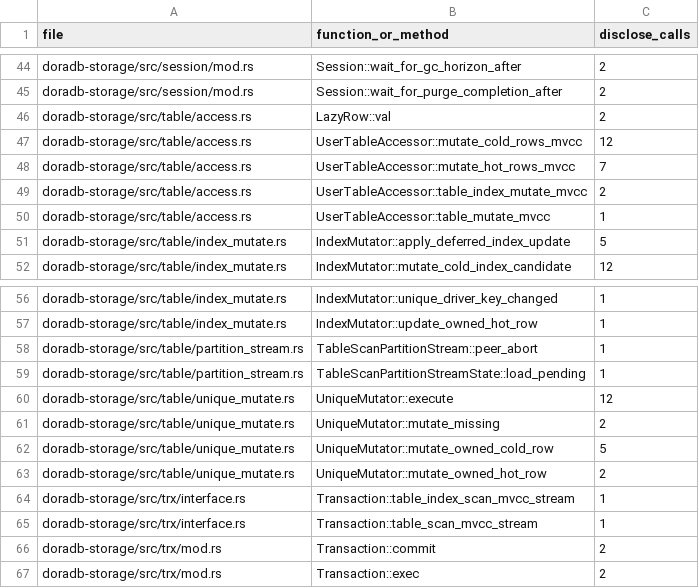
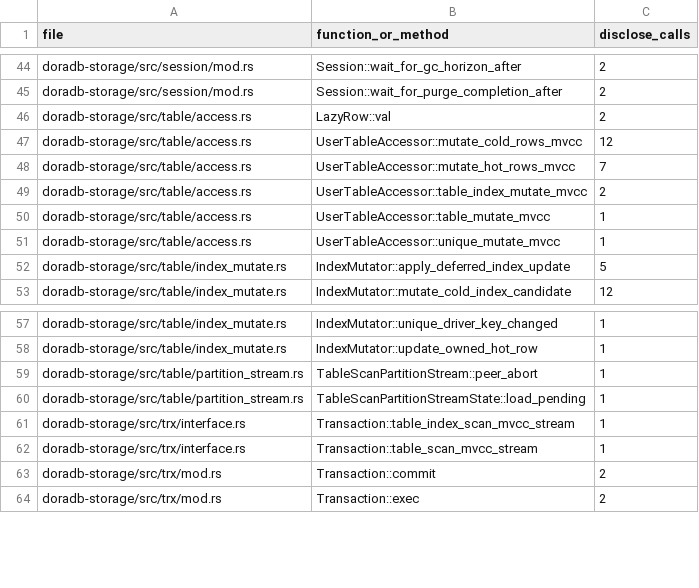
Before and after one commit to aienggopal-max/doradb, a CSV file: docs/public-error-audit.csv, drawn as a sheet; only a part is shown, gaps mark what is left out; removed rows and columns are numbered as before the commit, all else as after; the diff names each change by its address in the sheet, - before the commit and + after, or states it on an @@ line.

Commit message:
[aienggopal-max] refactor: share unique mutation and insert execution across catalog and user tables (#1060)

```diff
--- a/docs/public-error-audit.csv
+++ b/docs/public-error-audit.csv
+row 51: doradb-storage/src/table/access.rs | UserTableAccessor::unique_mutate_mvcc | 1
-row 60: doradb-storage/src/table/unique_mutate.rs | UniqueMutator::execute | 12
-row 61: doradb-storage/src/table/unique_mutate.rs | UniqueMutator::mutate_missing | 2
-row 62: doradb-storage/src/table/unique_mutate.rs | UniqueMutator::mutate_owned_cold_row | 5
-row 63: doradb-storage/src/table/unique_mutate.rs | UniqueMutator::mutate_owned_hot_row | 2
```
Also changed, not shown: 34 other files.
